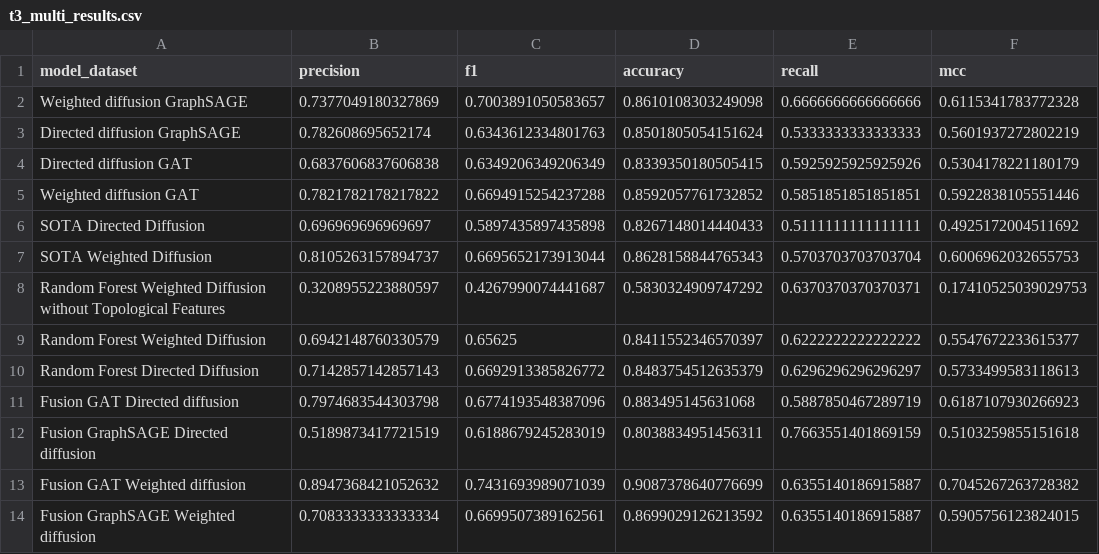
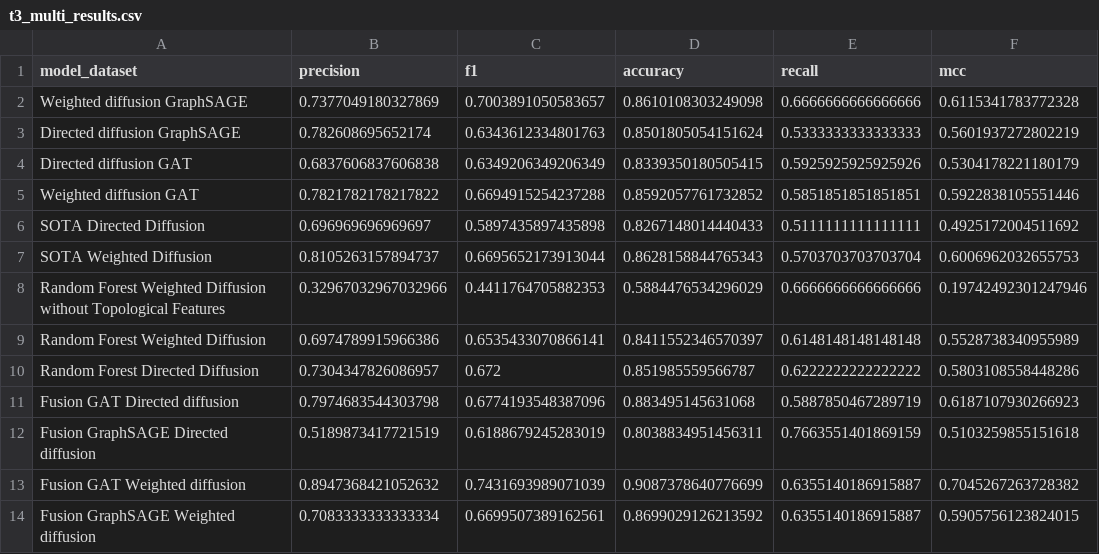
Before and after one commit to honglinfu98/Perseus_TIFS, a CSV file: results/t3_multi_results.csv, drawn as a sheet.

```diff
--- a/results/t3_multi_results.csv
+++ b/results/t3_multi_results.csv
@@ -7,5 +7,5 @@ SOTA Directed Diffusion,0.696969696969697,0.5897435897435898,0.8267148014440433,
 SOTA Weighted Diffusion,0.8105263157894737,0.6695652173913044,0.8628158844765343,0.5703703703703704,0.6006962032655753
-Random Forest Weighted Diffusion without Topological Features,0.3208955223880597,0.4267990074441687,0.5830324909747292,0.6370370370370371,0.17410525039029753
-Random Forest Weighted Diffusion,0.6942148760330579,0.65625,0.8411552346570397,0.6222222222222222,0.5547672233615377
-Random Forest Directed Diffusion,0.7142857142857143,0.6692913385826772,0.8483754512635379,0.6296296296296297,0.5733499583118613
+Random Forest Weighted Diffusion without Topological Features,0.32967032967032966,0.4411764705882353,0.5884476534296029,0.6666666666666666,0.19742492301247946
+Random Forest Weighted Diffusion,0.6974789915966386,0.6535433070866141,0.8411552346570397,0.6148148148148148,0.5528738340955989
+Random Forest Directed Diffusion,0.7304347826086957,0.672,0.851985559566787,0.6222222222222222,0.5803108558448286
 Fusion GAT Directed diffusion,0.7974683544303798,0.6774193548387096,0.883495145631068,0.5887850467289719,0.6187107930266923
```
Also changed, not shown: 29 other files.
